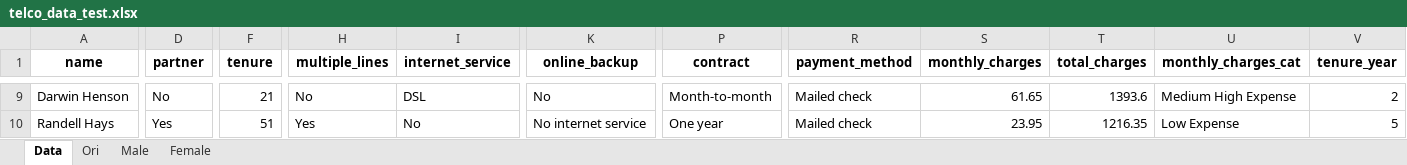
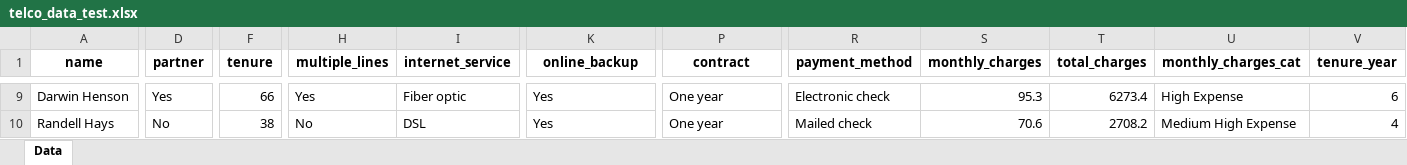
Before and after one commit to FTDS-assignment-bay/p2-final-project-ftds-001-sby-group-001, an Excel workbook: telco_data_test.xlsx, sheet Data, drawn as a sheet; only a part is shown, gaps mark what is left out; values as stored, in another font and other column widths than the file's, no borders; the diff covers the shown part only; the diff names each change by its address in the sheet, - before the commit and + after, or states it on an @@ line.

```diff
--- a/telco_data_test.xlsx (sheet Data)
+++ b/telco_data_test.xlsx (sheet Data)
-sheet tab: Ori
-sheet tab: Male
-sheet tab: Female
-D9 (partner): No
+D9 (partner): Yes
-F9 (tenure): 21
+F9 (tenure): 66
-H9 (multiple_lines): No
+H9 (multiple_lines): Yes
-I9 (internet_service): DSL
+I9 (internet_service): Fiber optic
-K9 (online_backup): No
+K9 (online_backup): Yes
-P9 (contract): Month-to-month
+P9 (contract): One year
-R9 (payment_method): Mailed check
+R9 (payment_method): Electronic check
-S9 (monthly_charges): 61.65
+S9 (monthly_charges): 95.3
-T9 (total_charges): 1393.6
+T9 (total_charges): 6273.4
-U9 (monthly_charges_cat): Medium High Expense
+U9 (monthly_charges_cat): High Expense
-V9 (tenure_year): 2
+V9 (tenure_year): 6
-D10 (partner): Yes
+D10 (partner): No
-F10 (tenure): 51
+F10 (tenure): 38
-H10 (multiple_lines): Yes
+H10 (multiple_lines): No
-I10 (internet_service): No
+I10 (internet_service): DSL
-K10 (online_backup): No internet service
+K10 (online_backup): Yes
-S10 (monthly_charges): 23.95
+S10 (monthly_charges): 70.6
-T10 (total_charges): 1216.35
+T10 (total_charges): 2708.2
-U10 (monthly_charges_cat): Low Expense
+U10 (monthly_charges_cat): Medium High Expense
-V10 (tenure_year): 5
+V10 (tenure_year): 4
```
Also changed, not shown: 1 added row, 1 removed row and 593 edited cells elsewhere in this sheet, 3 other files.
